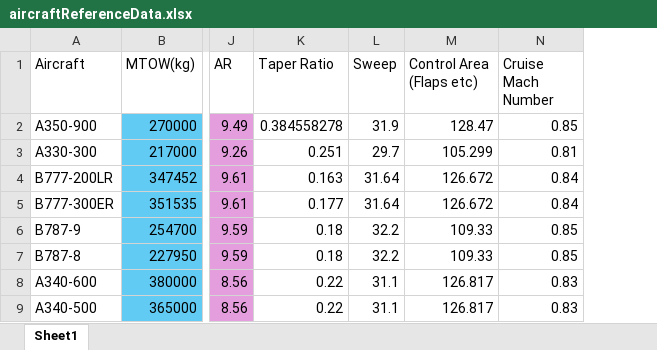
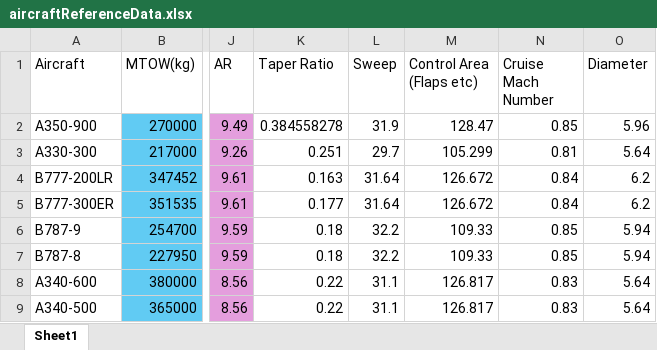
Before and after one commit to MarriccZwei/SystemsDesign-24-25-A07, an Excel workbook: aircraftReferenceData.xlsx, sheet Sheet1, drawn as a sheet; only a part is shown, gaps mark what is left out; values as stored, in another font and other column widths than the file's, no borders; the diff names each change by its address in the sheet, - before the commit and + after, or states it on an @@ line.

Commit message:
Update aircraftReferenceData.xlsx

```diff
--- a/aircraftReferenceData.xlsx (sheet Sheet1)
+++ b/aircraftReferenceData.xlsx (sheet Sheet1)
+column O (Diameter), rows 2-9: 5.96 | 5.64 | 6.2 | 6.2 | 5.94 | 5.94 | 5.64 | 5.64
```
